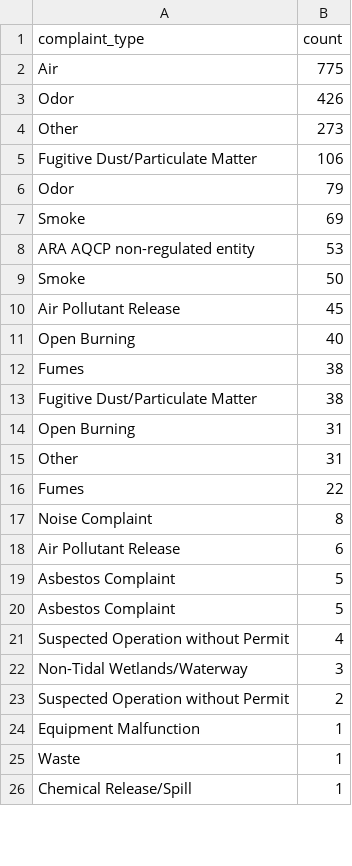
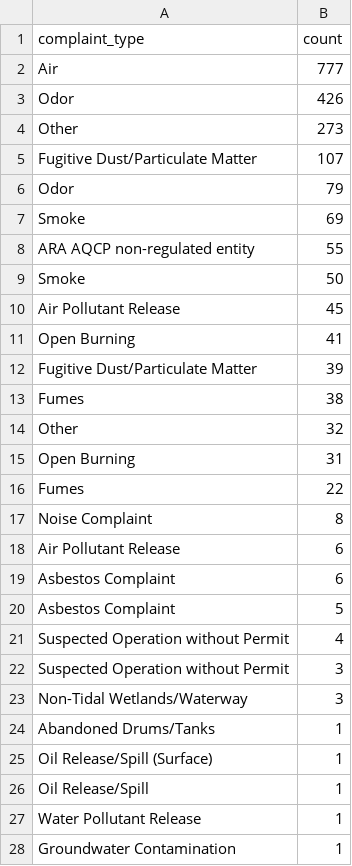
Before and after one commit to johnfcampbell/nicar24pipeline, a CSV file: exported_data/complaint_type_frequency.csv, drawn as a sheet; only a part is shown; the shorter side is filled out with more unchanged rows; the diff covers the shown part only.

```diff
--- a/exported_data/complaint_type_frequency.csv
+++ b/exported_data/complaint_type_frequency.csv
@@ -1,16 +1,16 @@
 complaint_type,count
-Air,775
+Air,777
 Odor,426
 Other,273
-Fugitive Dust/Particulate Matter,106
+Fugitive Dust/Particulate Matter,107
  Odor,79
  Smoke,69
-ARA AQCP non-regulated entity,53
+ARA AQCP non-regulated entity,55
 Smoke,50
 Air Pollutant Release,45
-Open Burning,40
+Open Burning,41
+ Fugitive Dust/Particulate Matter,39
  Fumes,38
- Fugitive Dust/Particulate Matter,38
+ Other,32
  Open Burning,31
- Other,31
 Fumes,22
@@ -18,2 +18,2 @@ Noise Complaint,8
  Air Pollutant Release,6
-Asbestos Complaint,5
+ Asbestos Complaint,6
@@ -21,3 +21,8 @@ Asbestos Complaint,5
 Suspected Operation without Permit,4
+ Suspected Operation without Permit,3
 Non-Tidal Wetlands/Waterway,3
- Suspected Operation without Permit,2
+Abandoned Drums/Tanks,1
+Oil Release/Spill (Surface),1
+Oil Release/Spill,1
+Water Pollutant Release,1
+Groundwater Contamination,1
```
Also changed, not shown: 10 moved rows elsewhere in this file, exported_data/all_complaints.csv, exported_data/invalid_counties.csv.
